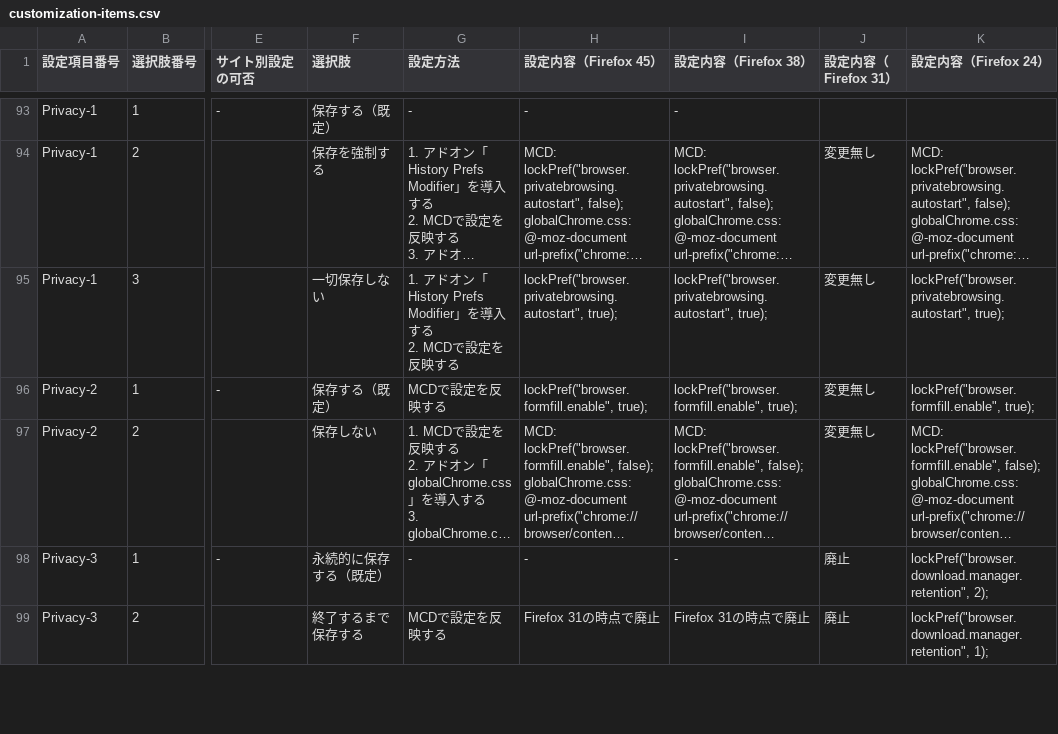
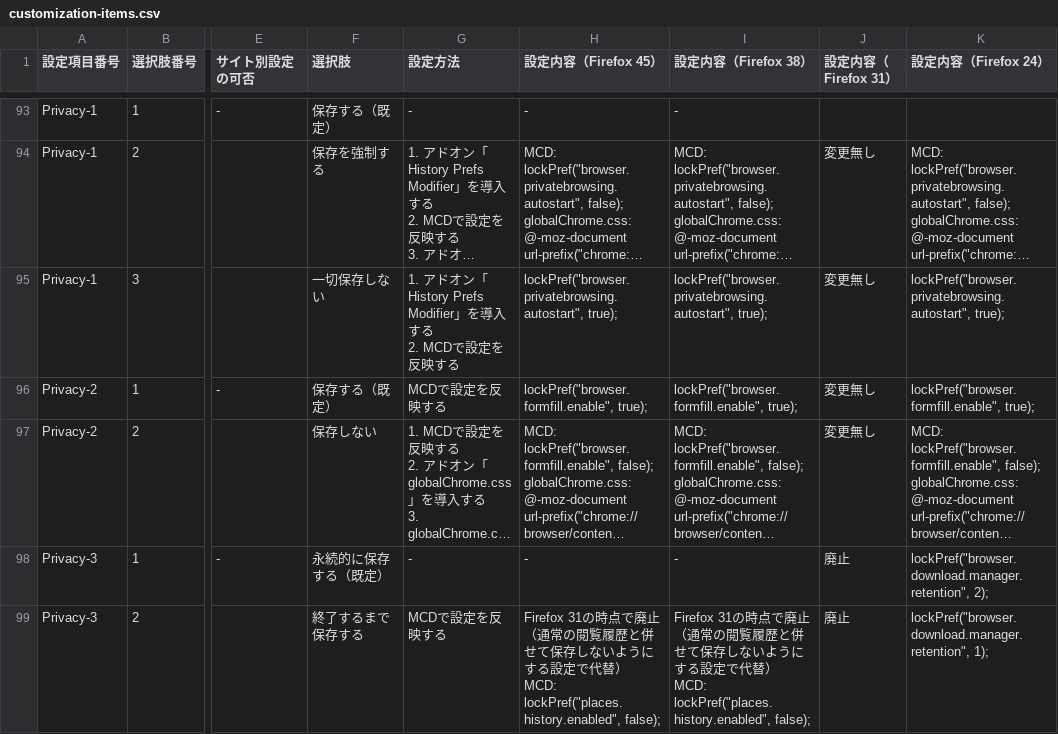
Before and after one commit to isabella232/firefox-support-common, a CSV file: configuration-sheets/customization-items.csv, drawn as a sheet; only a part is shown, gaps mark what is left out; long unchanged cells end in …; ↵ is a line break in a cell; the diff covers the shown part only; the diff names each change by its address in the sheet, - before the commit and + after, or states it on an @@ line.

Commit message:
Mark obsolete items

```diff
--- a/configuration-sheets/customization-items.csv
+++ b/configuration-sheets/customization-items.csv
-H99 (設定内容（Firefox 45）): …点で廃止
+H99 (設定内容（Firefox 45）): …点で廃止（通常の閲覧履歴と併せて保存しないようにする設定で代替） ↵ MCD: ↵ lockPref("places.history.enabled", false);
-I99 (設定内容（Firefox 38）): …点で廃止
+I99 (設定内容（Firefox 38）): …点で廃止（通常の閲覧履歴と併せて保存しないようにする設定で代替） ↵ MCD: ↵ lockPref("places.history.enabled", false);
```
Also changed, not shown: 14 edited cells elsewhere in this file, configuration-sheets/misc-ui-diable-items.csv, 2 other files.
